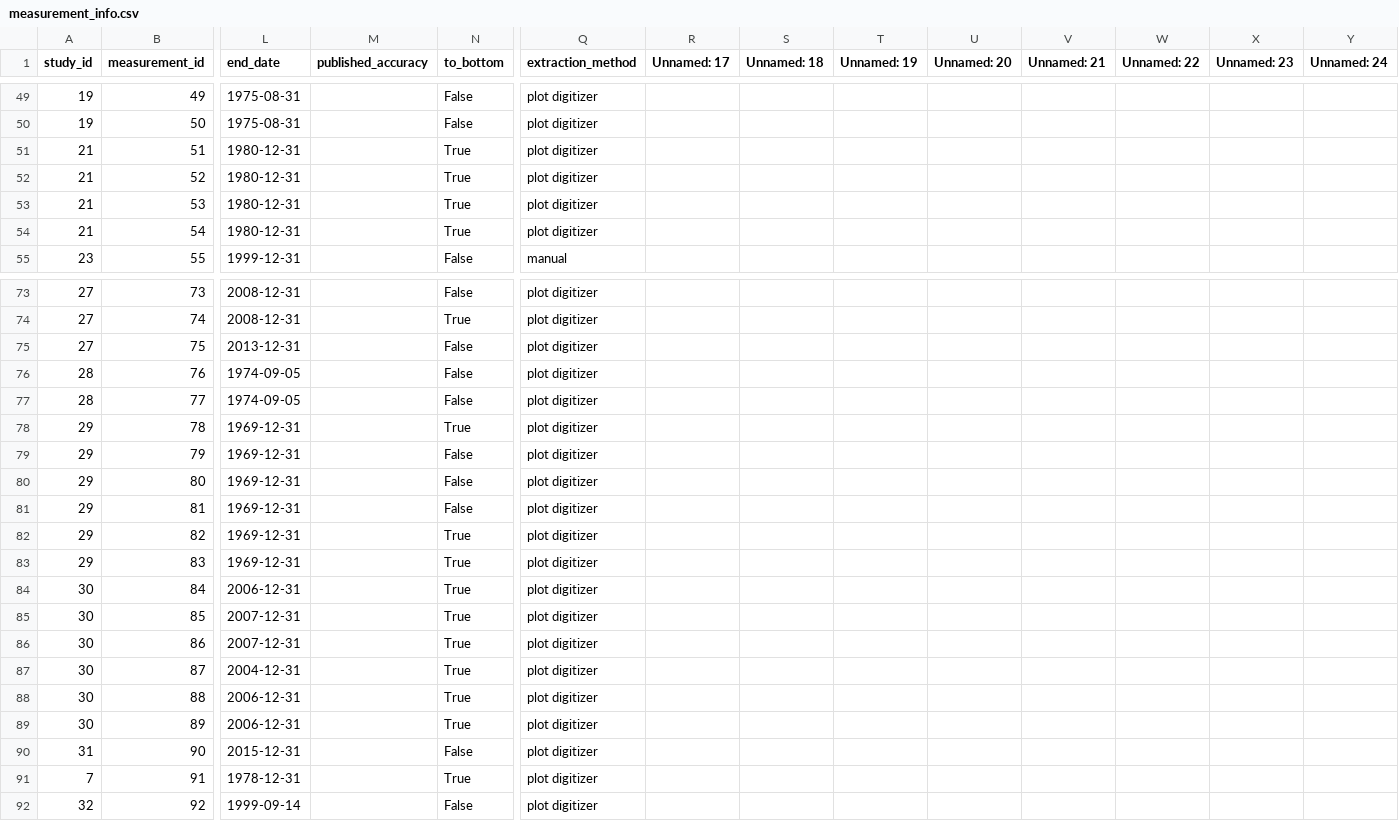
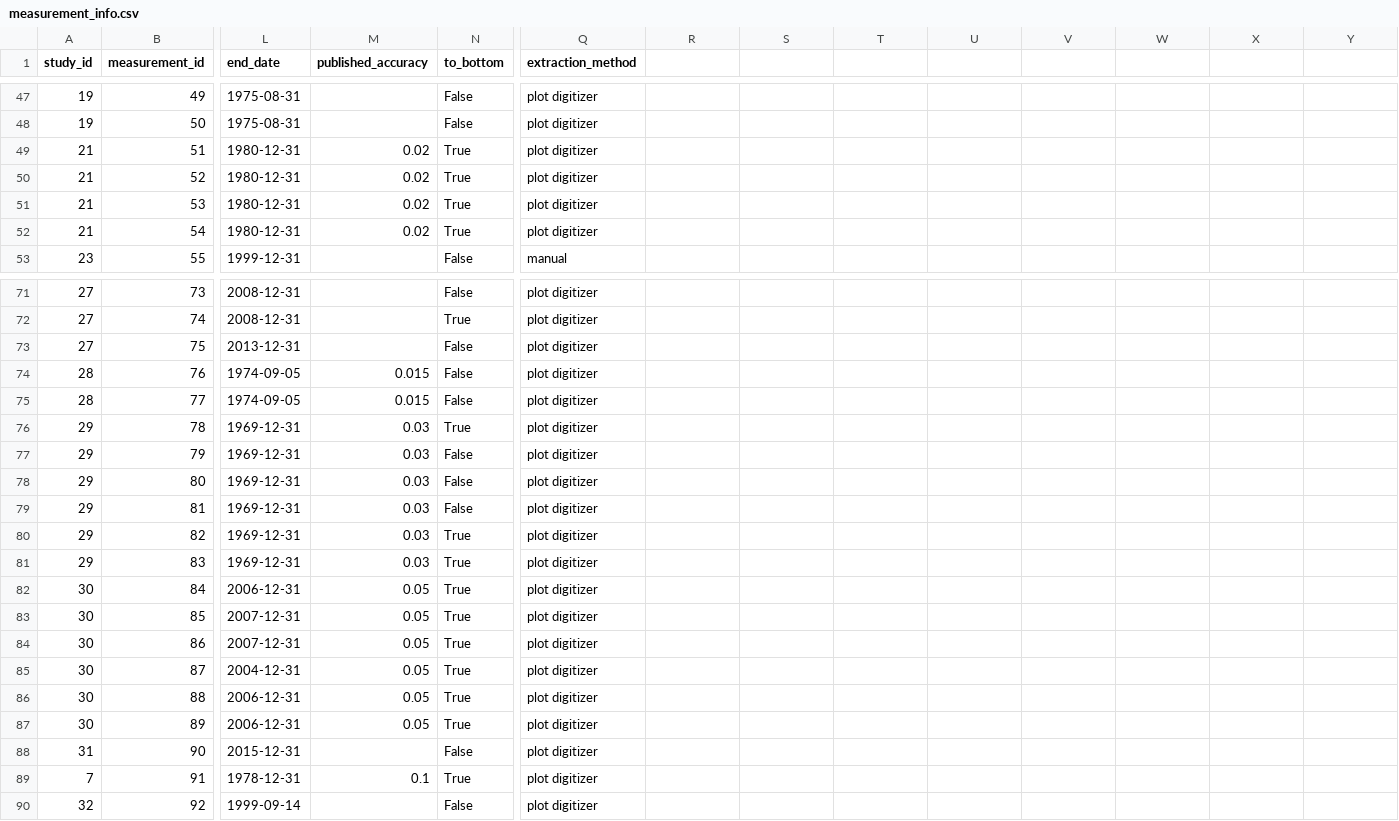
Before and after one commit to mjacqu/glogem-glacier-temps, a CSV file: measurement_info.csv, drawn as a sheet; only a part is shown, gaps mark what is left out; addresses are those after the commit; the diff covers the shown part only; the diff names each change by its address in the sheet, - before the commit and + after, or states it on an @@ line.

```diff
--- a/measurement_info.csv
+++ b/measurement_info.csv
-R1: Unnamed: 17
+R1: (empty)
-S1: Unnamed: 18
+S1: (empty)
-T1: Unnamed: 19
+T1: (empty)
-U1: Unnamed: 20
+U1: (empty)
-V1: Unnamed: 21
+V1: (empty)
-W1: Unnamed: 22
+W1: (empty)
-X1: Unnamed: 23
+X1: (empty)
-Y1: Unnamed: 24
+Y1: (empty)
-M49:M52 (published_accuracy): (empty)
+M49:M52 (published_accuracy): 0.02
-M74:M75 (published_accuracy): (empty)
+M74:M75 (published_accuracy): 0.015
-M76:M81 (published_accuracy): (empty)
+M76:M81 (published_accuracy): 0.03
-M82:M87 (published_accuracy): (empty)
+M82:M87 (published_accuracy): 0.05
-M89 (published_accuracy): (empty)
+M89 (published_accuracy): 0.1
```
Also changed, not shown: 1 added row, 5 removed rows and 77 edited cells elsewhere in this file, data.csv.
